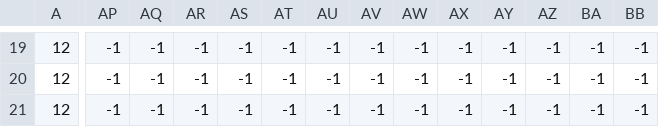
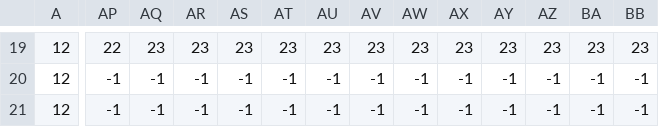
Before and after one commit to Instelce/PixelArena, a CSV file: map/map_1_terrain.csv, drawn as a sheet; only a part is shown, gaps mark what is left out; the diff covers the shown part only; the diff names each change by its address in the sheet, - before the commit and + after, or states it on an @@ line.

```diff
--- a/map/map_1_terrain.csv
+++ b/map/map_1_terrain.csv
-AP19: -1
+AP19: 22
-AQ19: -1
+AQ19: 23
-AR19: -1
+AR19: 23
-AS19: -1
+AS19: 23
-AT19: -1
+AT19: 23
-AU19: -1
+AU19: 23
-AV19: -1
+AV19: 23
-AW19: -1
+AW19: 23
-AX19: -1
+AX19: 23
-AY19: -1
+AY19: 23
-AZ19: -1
+AZ19: 23
-BA19: -1
+BA19: 23
-BB19: -1
+BB19: 23
```
Also changed, not shown: 72 edited cells elsewhere in this file, 7 other files.
